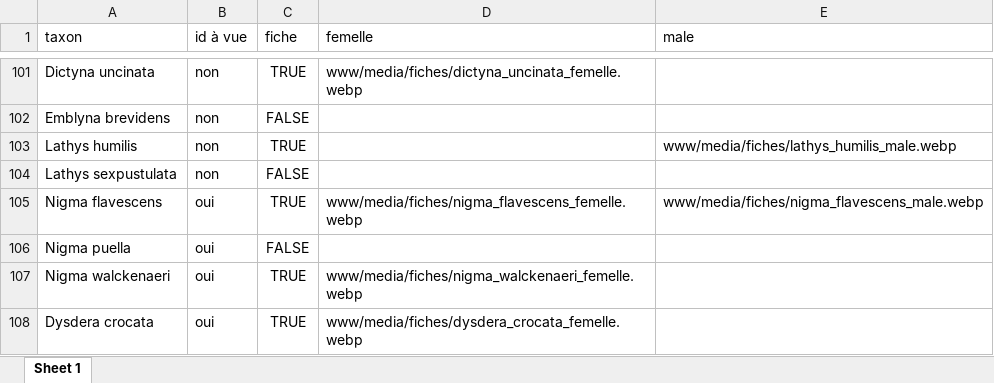
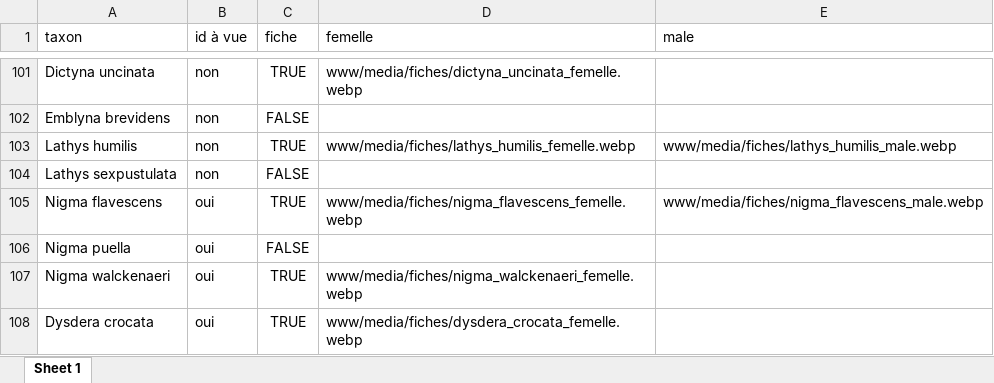
Before and after one commit to CedricMondy/araignees_idf, an Excel workbook: photos.xlsx, sheet Sheet 1, drawn as a sheet; only a part is shown, gaps mark what is left out; values as stored, in another font and other column widths than the file's, no borders; conditional formats and table styles not drawn; the diff names each change by its address in the sheet, - before the commit and + after, or states it on an @@ line.

Commit message:
add Lathys humilis female

```diff
--- a/photos.xlsx (sheet Sheet 1)
+++ b/photos.xlsx (sheet Sheet 1)
-D103 (femelle): (empty)
+D103 (femelle): www/media/fiches/lathys_humilis_femelle.webp
```
Also changed, not shown: 1 other file.
